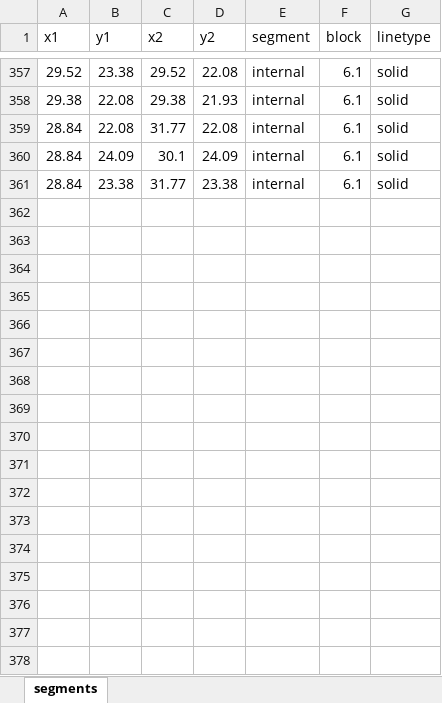
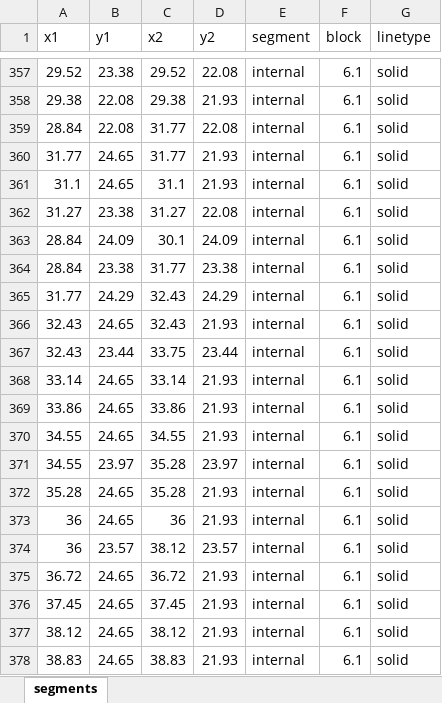
Before and after one commit to dl4ss/slow-reveal-graphs, an Excel workbook: Slow Reveal Recreations/hull-house-nationalities/segments.xlsx, sheet segments, drawn as a sheet; only a part is shown, gaps mark what is left out; values as stored, in another font and other column widths than the file's, no borders; the diff covers the shown part only; the diff names each change by its address in the sheet, - before the commit and + after, or states it on an @@ line.

```diff
--- a/Slow Reveal Recreations/hull-house-nationalities/segments.xlsx (sheet segments)
+++ b/Slow Reveal Recreations/hull-house-nationalities/segments.xlsx (sheet segments)
+row 360: 31.77 | 24.65 | 31.77 | 21.93 | internal | 6.1 | solid
+row 361: 31.1 | 24.65 | 31.1 | 21.93 | internal | 6.1 | solid
+row 362: 31.27 | 23.38 | 31.27 | 22.08 | internal | 6.1 | solid
+row 365: 31.77 | 24.29 | 32.43 | 24.29 | internal | 6.1 | solid
+row 366: 32.43 | 24.65 | 32.43 | 21.93 | internal | 6.1 | solid
+row 367: 32.43 | 23.44 | 33.75 | 23.44 | internal | 6.1 | solid
+row 368: 33.14 | 24.65 | 33.14 | 21.93 | internal | 6.1 | solid
+row 369: 33.86 | 24.65 | 33.86 | 21.93 | internal | 6.1 | solid
+row 370: 34.55 | 24.65 | 34.55 | 21.93 | internal | 6.1 | solid
+row 371: 34.55 | 23.97 | 35.28 | 23.97 | internal | 6.1 | solid
+row 372: 35.28 | 24.65 | 35.28 | 21.93 | internal | 6.1 | solid
+row 373: 36 | 24.65 | 36 | 21.93 | internal | 6.1 | solid
+row 374: 36 | 23.57 | 38.12 | 23.57 | internal | 6.1 | solid
+row 375: 36.72 | 24.65 | 36.72 | 21.93 | internal | 6.1 | solid
+row 376: 37.45 | 24.65 | 37.45 | 21.93 | internal | 6.1 | solid
+row 377: 38.12 | 24.65 | 38.12 | 21.93 | internal | 6.1 | solid
+row 378: 38.83 | 24.65 | 38.83 | 21.93 | internal | 6.1 | solid
```
Also changed, not shown: 180 added rows elsewhere in this sheet, Slow Reveal Recreations/hull-house-nationalities/polygons.xlsx, 2 other files.
